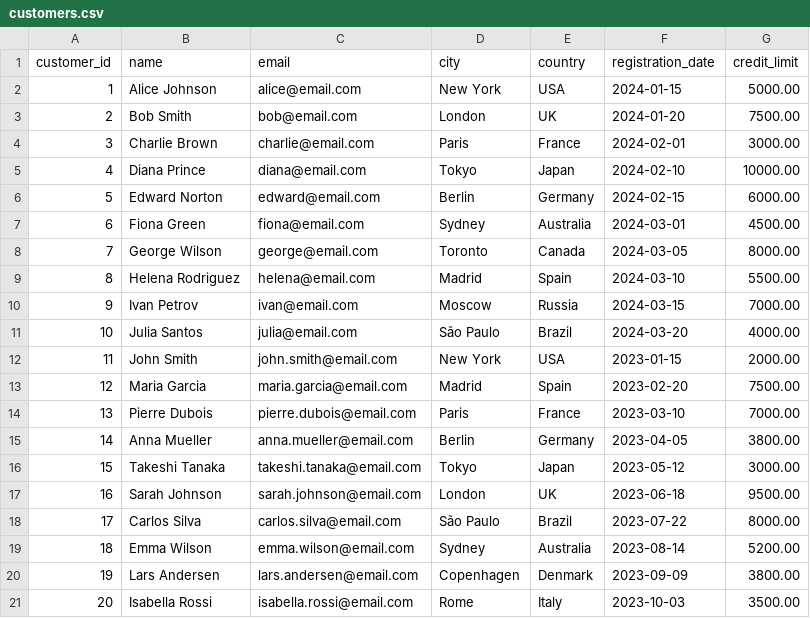
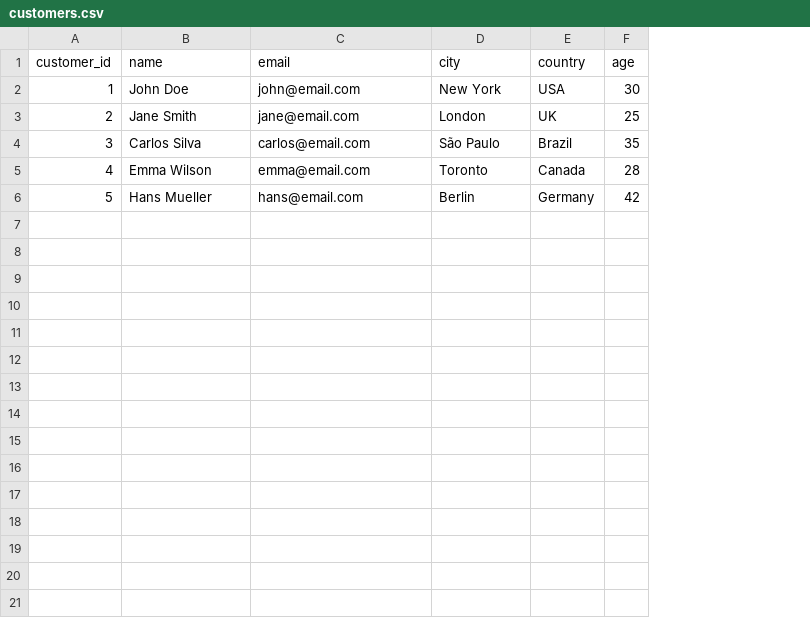
Before and after one commit to Vitor-labs/text2sql_w_mcp, a CSV file: data/raw/customers.csv, drawn as a sheet; removed rows and columns are numbered as before the commit, all else as after; the diff names each change by its address in the sheet, - before the commit and + after, or states it on an @@ line.

```diff
--- a/data/raw/customers.csv
+++ b/data/raw/customers.csv
-column F (registration_date), rows 2-3: 2024-01-15 | 2024-01-20; rows 18-19: 2023-07-22 | 2023-08-14
-column G (credit_limit), rows 2-3: 5000.00 | 7500.00; rows 18-19: 8000.00 | 5200.00
+column F (age), rows 2-5: 30 | 25 | 35 | 28
-B2 (name): Alice Johnson
+B2 (name): John Doe
-C2 (email): alice@email.com
+C2 (email): john@email.com
-B3 (name): Bob Smith
+B3 (name): Jane Smith
-C3 (email): bob@email.com
+C3 (email): jane@email.com
-row 4: 3 | Charlie Brown | charlie@email.com | Paris | France | 2024-02-01 | 3000.00
-row 5: 4 | Diana Prince | diana@email.com | Tokyo | Japan | 2024-02-10 | 10000.00
-row 6: 5 | Edward Norton | edward@email.com | Berlin | Germany | 2024-02-15 | 6000.00
-row 7: 6 | Fiona Green | fiona@email.com | Sydney | Australia | 2024-03-01 | 4500.00
-row 8: 7 | George Wilson | george@email.com | Toronto | Canada | 2024-03-05 | 8000.00
-row 9: 8 | Helena Rodriguez | helena@email.com | Madrid | Spain | 2024-03-10 | 5500.00
-row 10: 9 | Ivan Petrov | ivan@email.com | Moscow | Russia | 2024-03-15 | 7000.00
-row 11: 10 | Julia Santos | julia@email.com | São Paulo | Brazil | 2024-03-20 | 4000.00
-row 12: 11 | John Smith | john.smith@email.com | New York | USA | 2023-01-15 | 2000.00
-row 13: 12 | Maria Garcia | maria.garcia@email.com | Madrid | Spain | 2023-02-20 | 7500.00
-row 14: 13 | Pierre Dubois | pierre.dubois@email.com | Paris | France | 2023-03-10 | 7000.00
-row 15: 14 | Anna Mueller | anna.mueller@email.com | Berlin | Germany | 2023-04-05 | 3800.00
-row 16: 15 | Takeshi Tanaka | takeshi.tanaka@email.com | Tokyo | Japan | 2023-05-12 | 3000.00
-row 17: 16 | Sarah Johnson | sarah.johnson@email.com | London | UK | 2023-06-18 | 9500.00
@@ column A (customer_id) renumbered between rows 4 and 5 @@
-C4 (email): carlos.silva@email.com
+C4 (email): carlos@email.com
-C5 (email): emma.wilson@email.com
+C5 (email): emma@email.com
-D5 (city): Sydney
+D5 (city): Toronto
-E5 (country): Australia
+E5 (country): Canada
-row 20: 19 | Lars Andersen | lars.andersen@email.com | Copenhagen | Denmark | 2023-09-09 | 3800.00
-row 21: 20 | Isabella Rossi | isabella.rossi@email.com | Rome | Italy | 2023-10-03 | 3500.00
+row 6: 5 | Hans Mueller | hans@email.com | Berlin | Germany | 42
```
Also changed, not shown: data/raw/employees.csv, data/raw/orders.csv, 20 other files.
